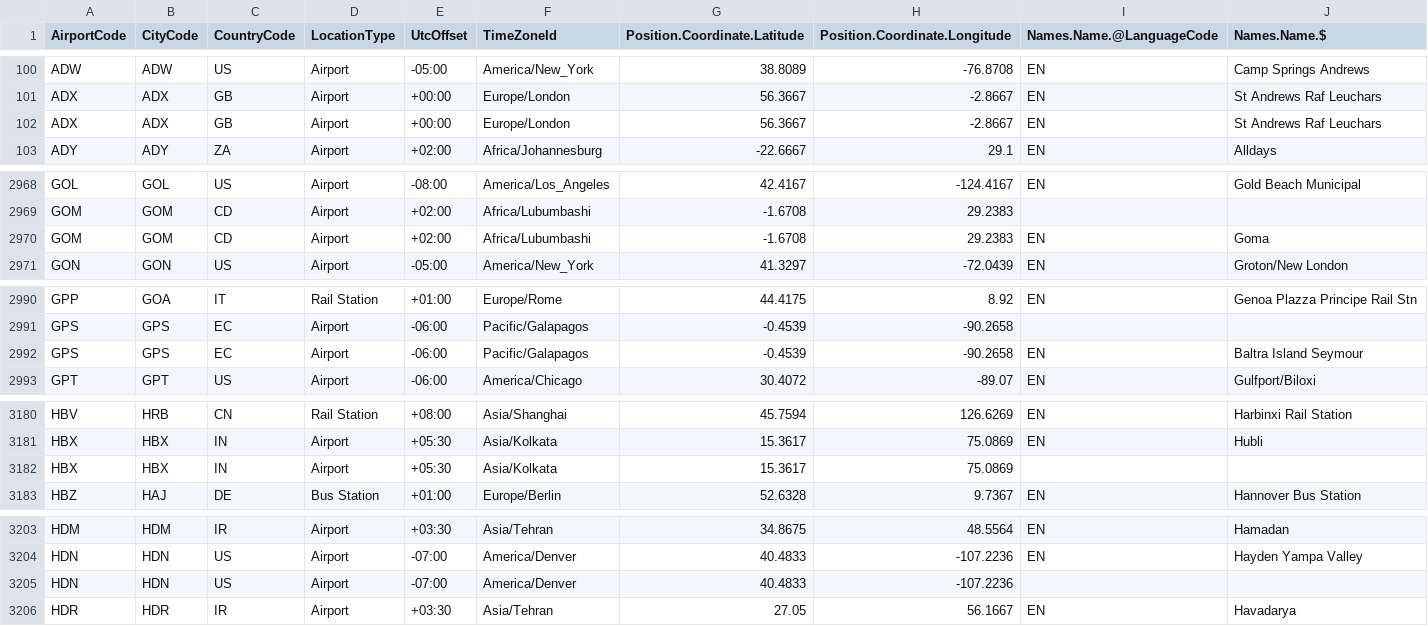
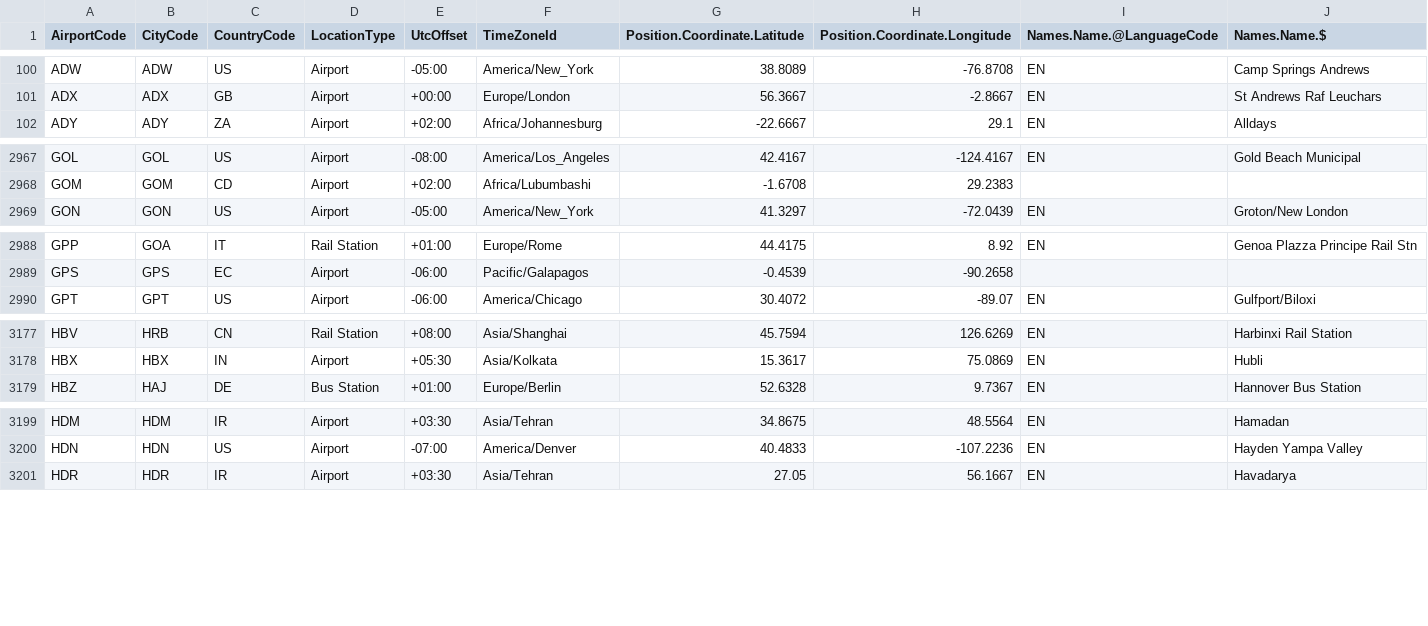
Before and after one commit to mkvph0ch/dst_airlines, a CSV file: data/df_airports.csv, drawn as a sheet; only a part is shown, gaps mark what is left out; the diff names each change by its address in the sheet, - before the commit and + after, or states it on an @@ line.

Commit message:
dropped duplicates of df_airports

```diff
--- a/data/df_airports.csv
+++ b/data/df_airports.csv
-row 102: ADX | ADX | GB | Airport | +00:00 | Europe/London | 56.3667 | -2.8667 | EN | St Andrews Raf Leuchars
-row 2970: GOM | GOM | CD | Airport | +02:00 | Africa/Lubumbashi | -1.6708 | 29.2383 | EN | Goma
-row 2992: GPS | GPS | EC | Airport | -06:00 | Pacific/Galapagos | -0.4539 | -90.2658 | EN | Baltra Island Seymour
-row 3182: HBX | HBX | IN | Airport | +05:30 | Asia/Kolkata | 15.3617 | 75.0869
-row 3205: HDN | HDN | US | Airport | -07:00 | America/Denver | 40.4833 | -107.2236
```
